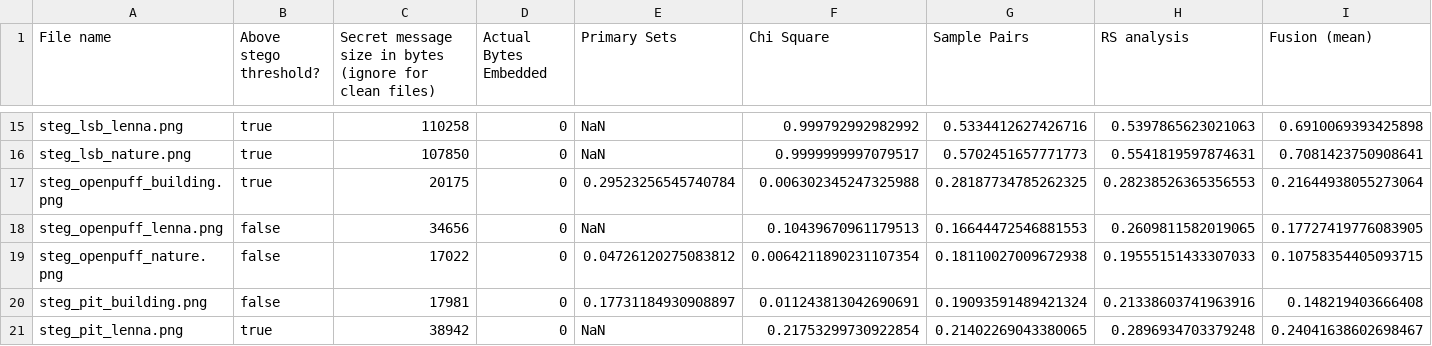
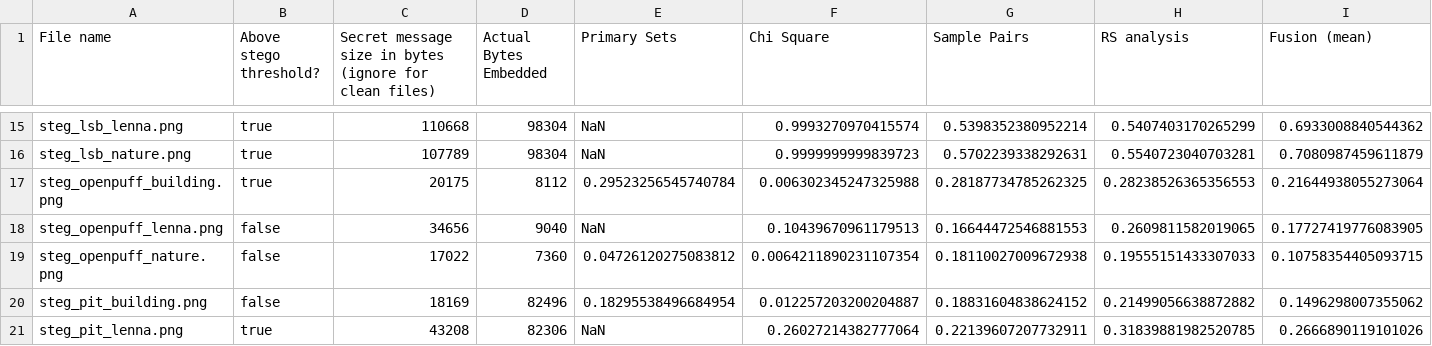
Before and after one commit to dnanderson/steg_project, a CSV file: added_data.csv, drawn as a sheet; only a part is shown, gaps mark what is left out; the diff covers the shown part only; the diff names each change by its address in the sheet, - before the commit and + after, or states it on an @@ line.

```diff
--- a/added_data.csv
+++ b/added_data.csv
-C15: 110258
+C15: 110668
-D15:D16 (Actual Bytes Embedded): 0
+D15:D16 (Actual Bytes Embedded): 98304
-F15 (Chi Square): 0.999792992982992
+F15 (Chi Square): 0.9993270970415574
-G15 (Sample Pairs): 0.5334412627426716
+G15 (Sample Pairs): 0.5398352380952214
-H15 (RS analysis): 0.5397865623021063
+H15 (RS analysis): 0.5407403170265299
-I15 (Fusion (mean)): 0.6910069393425898
+I15 (Fusion (mean)): 0.6933008840544362
-C16: 107850
+C16: 107789
-F16 (Chi Square): 0.9999999997079517
+F16 (Chi Square): 0.9999999999839723
-G16 (Sample Pairs): 0.5702451657771773
+G16 (Sample Pairs): 0.5702239338292631
-H16 (RS analysis): 0.5541819597874631
+H16 (RS analysis): 0.5540723040703281
-I16 (Fusion (mean)): 0.7081423750908641
+I16 (Fusion (mean)): 0.7080987459611879
-D17 (Actual Bytes Embedded): 0
+D17 (Actual Bytes Embedded): 8112
-D18 (Actual Bytes Embedded): 0
+D18 (Actual Bytes Embedded): 9040
-D19 (Actual Bytes Embedded): 0
+D19 (Actual Bytes Embedded): 7360
-C20: 17981
+C20: 18169
-D20 (Actual Bytes Embedded): 0
+D20 (Actual Bytes Embedded): 82496
-E20 (Primary Sets): 0.17731184930908897
+E20 (Primary Sets): 0.18295538496684954
-F20 (Chi Square): 0.011243813042690691
+F20 (Chi Square): 0.012257203200204887
-G20 (Sample Pairs): 0.19093591489421324
+G20 (Sample Pairs): 0.18831604838624152
-H20 (RS analysis): 0.21338603741963916
+H20 (RS analysis): 0.21499056638872882
-I20 (Fusion (mean)): 0.148219403666408
+I20 (Fusion (mean)): 0.1496298007355062
-C21: 38942
+C21: 43208
-D21 (Actual Bytes Embedded): 0
+D21 (Actual Bytes Embedded): 82306
-F21 (Chi Square): 0.21753299730922854
+F21 (Chi Square): 0.26027214382777064
-G21 (Sample Pairs): 0.21402269043380065
+G21 (Sample Pairs): 0.22139607207732911
-H21 (RS analysis): 0.2896934703379248
+H21 (RS analysis): 0.31839881982520785
-I21 (Fusion (mean)): 0.24041638602698467
+I21 (Fusion (mean)): 0.2666890119101026
```
Also changed, not shown: 75 edited cells elsewhere in this file.
